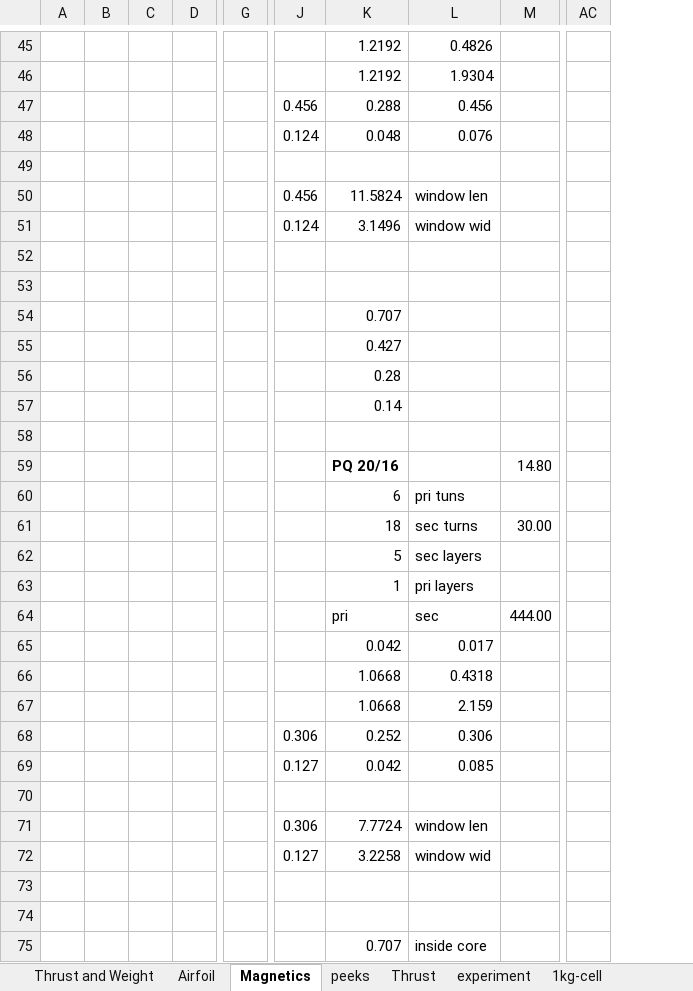
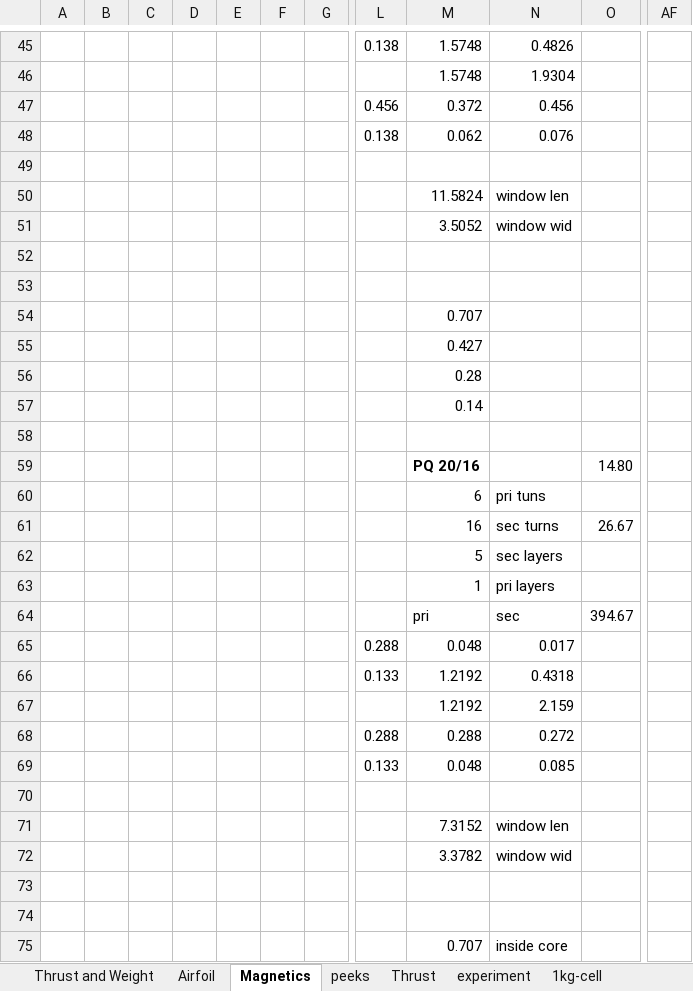
Before and after one commit to mjkoster/MolecularKinetics, an Excel workbook: EHD/weight-model.xlsx, sheet Magnetics, drawn as a sheet; only a part is shown, gaps mark what is left out; values as stored, in another font and other column widths than the file's, no borders; removed rows and columns are numbered as before the commit, all else as after; rows hold the shown columns only; the diff covers the shown part only; the diff names each change by its address in the sheet, - before the commit and + after, or states it on an @@ line.

```diff
--- a/EHD/weight-model.xlsx (sheet Magnetics)
+++ b/EHD/weight-model.xlsx (sheet Magnetics)
+column C, empty
+column E, empty
+column G, empty
-column G, empty
-column AC, empty
+column AF, empty
-L45: (empty)
+L45: 0.138
-M45:M46: 1.2192
+M45:M46: 1.5748
-M47: 0.288
+M47: 0.372
-L48: 0.124
+L48: 0.138
-M48: 0.048
+M48: 0.062
-L50: 0.456
+L50: (empty)
-L51: 0.124
+L51: (empty)
-M51: 3.1496
+M51: 3.5052
-M61: 18
+M61: 16
-O61: 30.00
+O61: 26.67
-O64: 444.00
+O64: 394.67
-L65: (empty)
+L65: 0.288
-M65: 0.042
+M65: 0.048
-L66: (empty)
+L66: 0.133
-M66:M67: 1.0668
+M66:M67: 1.2192
-row 68:  |  |  |  |  | 0.306 | 0.252 | 0.306
+row 68:  |  |  |  |  |  |  | 0.288 | 0.288 | 0.272
-L69: 0.127
+L69: 0.133
-M69: 0.042
+M69: 0.048
-L71: 0.306
+L71: (empty)
-M71: 7.7724
+M71: 7.3152
-L72: 0.127
+L72: (empty)
-M72: 3.2258
+M72: 3.3782
```
Also changed, not shown: 29 added rows, 18 removed rows, 68 edited cells and cell formats elsewhere in this sheet, sheet Thrust and Weight, formulas that keep their value, 1 other file.
